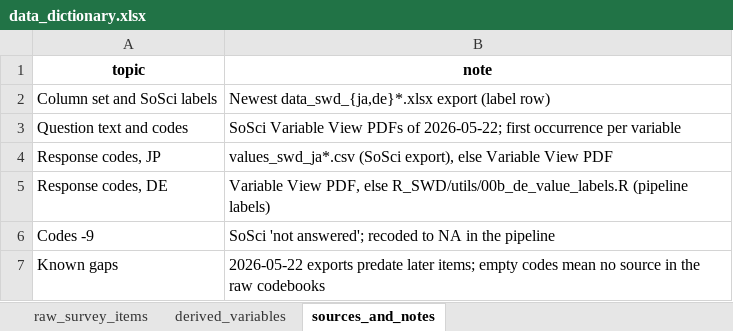
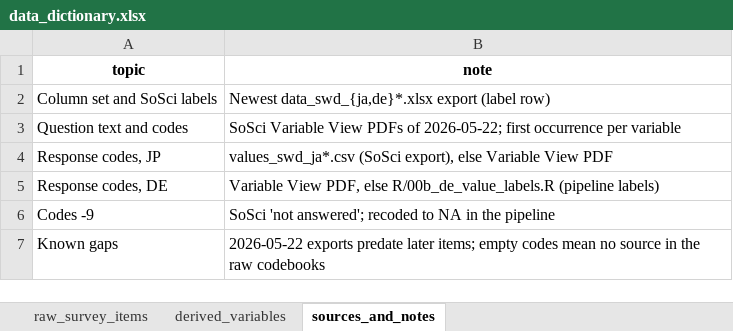
Before and after one commit to ykfrkw/swd-antipsychotics, an Excel workbook: docs/data_dictionary.xlsx, sheet sources_and_notes, drawn as a sheet; values as stored, in another font and other column widths than the file's, no borders; the diff names each change by its address in the sheet, - before the commit and + after, or states it on an @@ line.

```diff
--- a/docs/data_dictionary.xlsx (sheet sources_and_notes)
+++ b/docs/data_dictionary.xlsx (sheet sources_and_notes)
-B5 (note): …PDF, else R_SWD/utils/00b_de_value_labels.R (pipeline labels)
+B5 (note): …PDF, else R/00b_de_value_labels.R (pipeline labels)
```
Also changed, not shown: sheet derived_variables.
